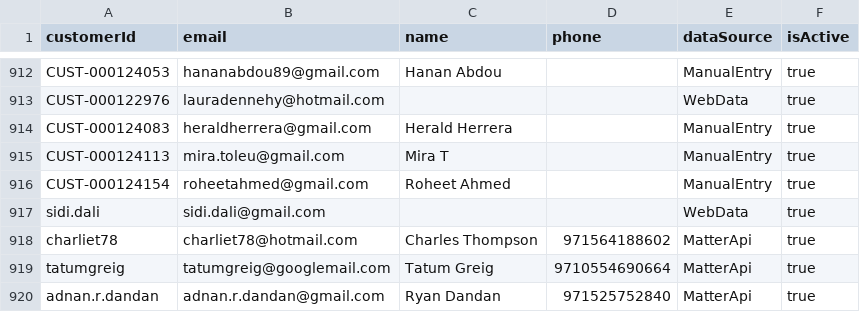
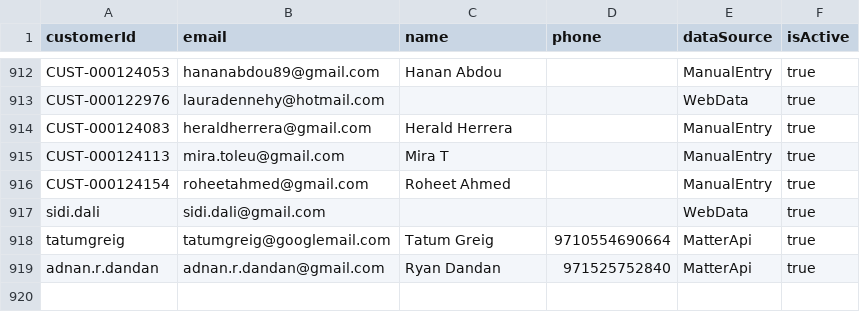
Before and after one commit to sidimohameddaliali2-crypto/matter-admin-app, a CSV file: server/scripts/output/linkage-no-matter-account-found.csv, drawn as a sheet; only a part is shown, gaps mark what is left out; the diff names each change by its address in the sheet, - before the commit and + after, or states it on an @@ line.

```diff
--- a/server/scripts/output/linkage-no-matter-account-found.csv
+++ b/server/scripts/output/linkage-no-matter-account-found.csv
-row 918: charliet78 | charliet78@hotmail.com | Charles Thompson | 971564188602 | MatterApi | true
```
Also changed, not shown: server/scripts/output/linkage-stale-subscription-id.csv, server/scripts/output/merge-candidates.csv, 36 other files.
